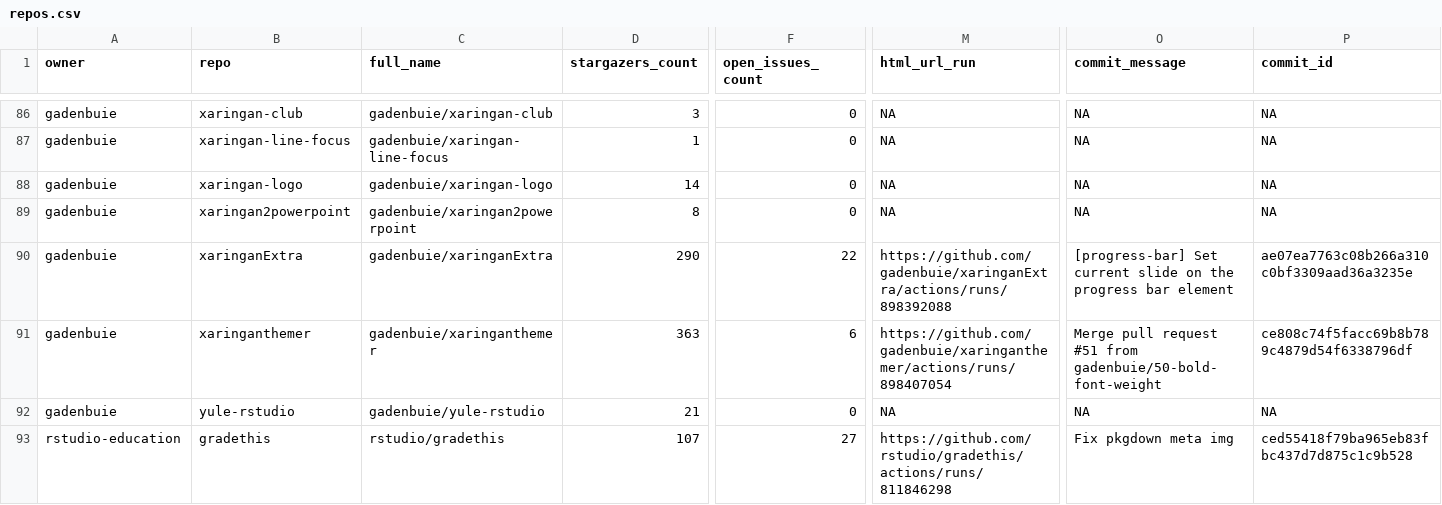
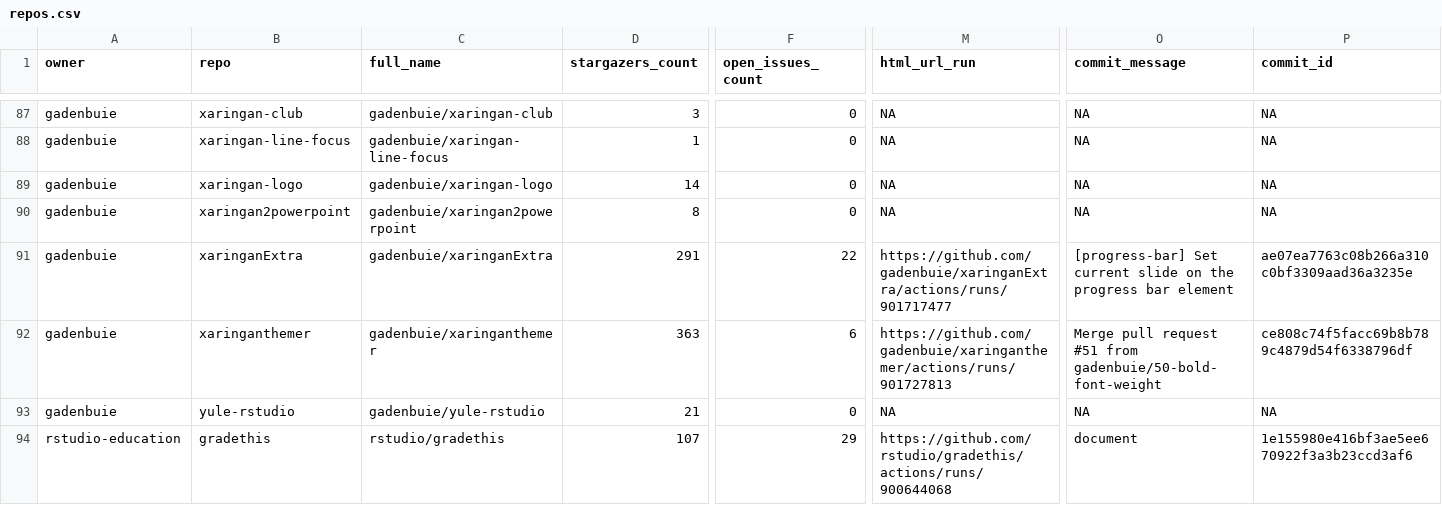
Before and after one commit to andrewcstewart/gha-dashboard, a CSV file: repos.csv, drawn as a sheet; only a part is shown, gaps mark what is left out; addresses are those after the commit; the diff covers the shown part only; the diff names each change by its address in the sheet, - before the commit and + after, or states it on an @@ line.

```diff
--- a/repos.csv
+++ b/repos.csv
-D91 (stargazers_count): 290
+D91 (stargazers_count): 291
-M91 (html_url_run): https://github.com/gadenbuie/xaringanExtra/actions/runs/898392088
+M91 (html_url_run): https://github.com/gadenbuie/xaringanExtra/actions/runs/901717477
-M92 (html_url_run): https://github.com/gadenbuie/xaringanthemer/actions/runs/898407054
+M92 (html_url_run): https://github.com/gadenbuie/xaringanthemer/actions/runs/901727813
-F94 (open_issues_count): 27
+F94 (open_issues_count): 29
-M94 (html_url_run): https://github.com/rstudio/gradethis/actions/runs/811846298
+M94 (html_url_run): https://github.com/rstudio/gradethis/actions/runs/900644068
-O94 (commit_message): Fix pkgdown meta img
+O94 (commit_message): document
-P94 (commit_id): ced55418f79ba965eb83fbc437d7d875c1c9b528
+P94 (commit_id): 1e155980e416bf3ae5ee670922f3a3b23ccd3af6
```
Also changed, not shown: 1 added row and 22 edited cells elsewhere in this file, 1 other file.
